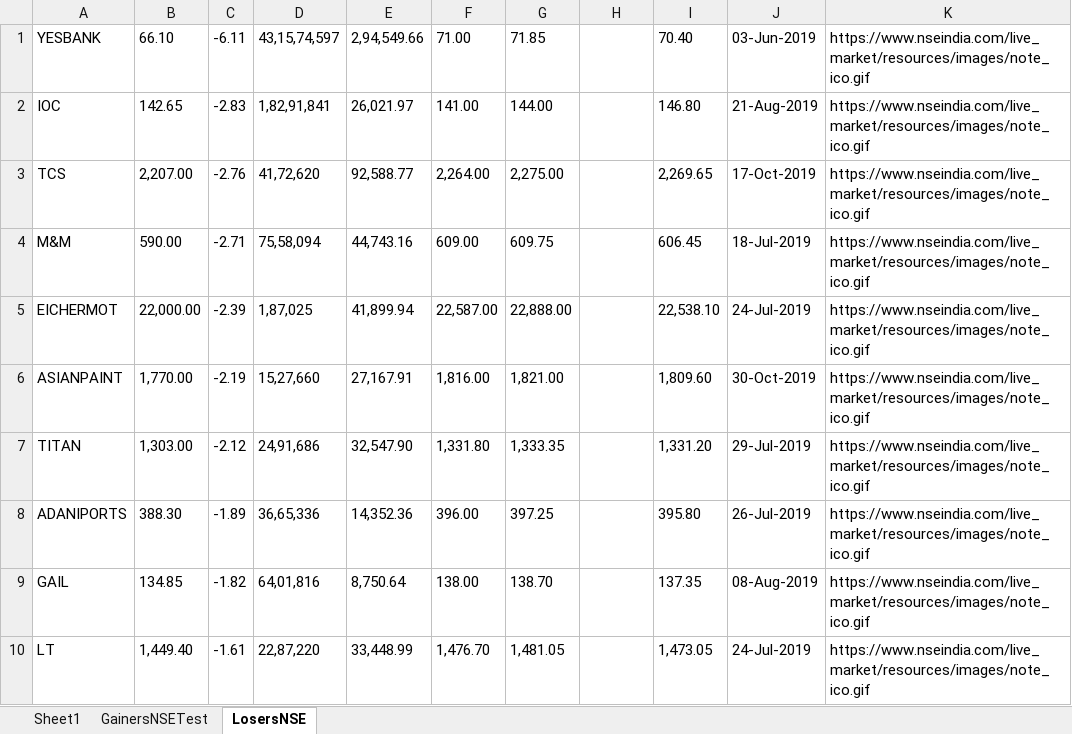
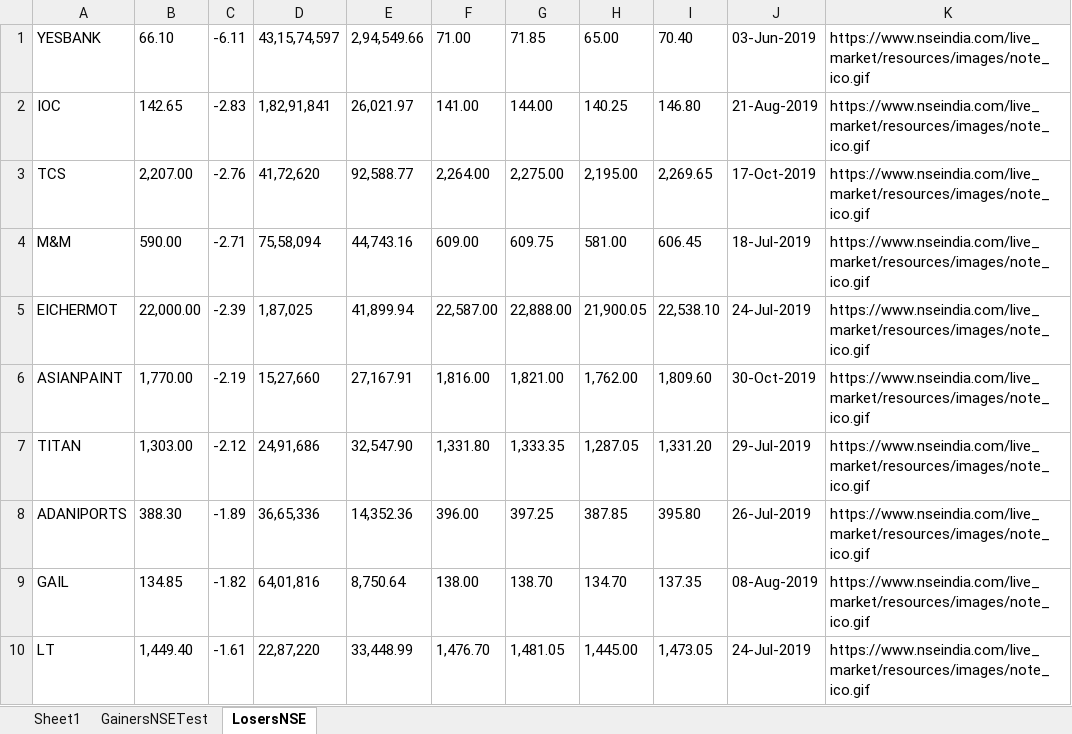
Before and after one commit to KrishnaKamakshi/CPSAT_Challenge_2, an Excel workbook: src/main/resources/CompanyNames.xlsx, sheet LosersNSE, drawn as a sheet; values as stored, in another font and other column widths than the file's, no borders; the diff names each change by its address in the sheet, - before the commit and + after, or states it on an @@ line.

Commit message:
Low Value

```diff
--- a/src/main/resources/CompanyNames.xlsx (sheet LosersNSE)
+++ b/src/main/resources/CompanyNames.xlsx (sheet LosersNSE)
-H1: (empty)
+H1: 65.00
-H2: (empty)
+H2: 140.25
-H3: (empty)
+H3: 2,195.00
-H4: (empty)
+H4: 581.00
-H5: (empty)
+H5: 21,900.05
-H6: (empty)
+H6: 1,762.00
-H7: (empty)
+H7: 1,287.05
-H8: (empty)
+H8: 387.85
-H9: (empty)
+H9: 134.70
-H10: (empty)
+H10: 1,445.00
```
Also changed, not shown: sheet GainersNSETest, 2 other files.
